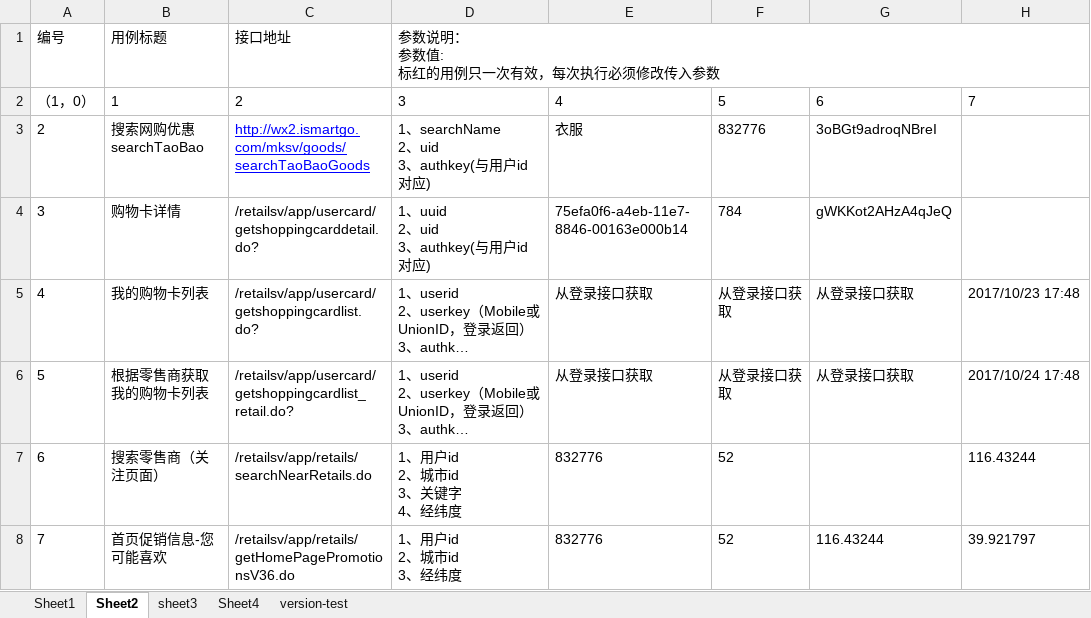
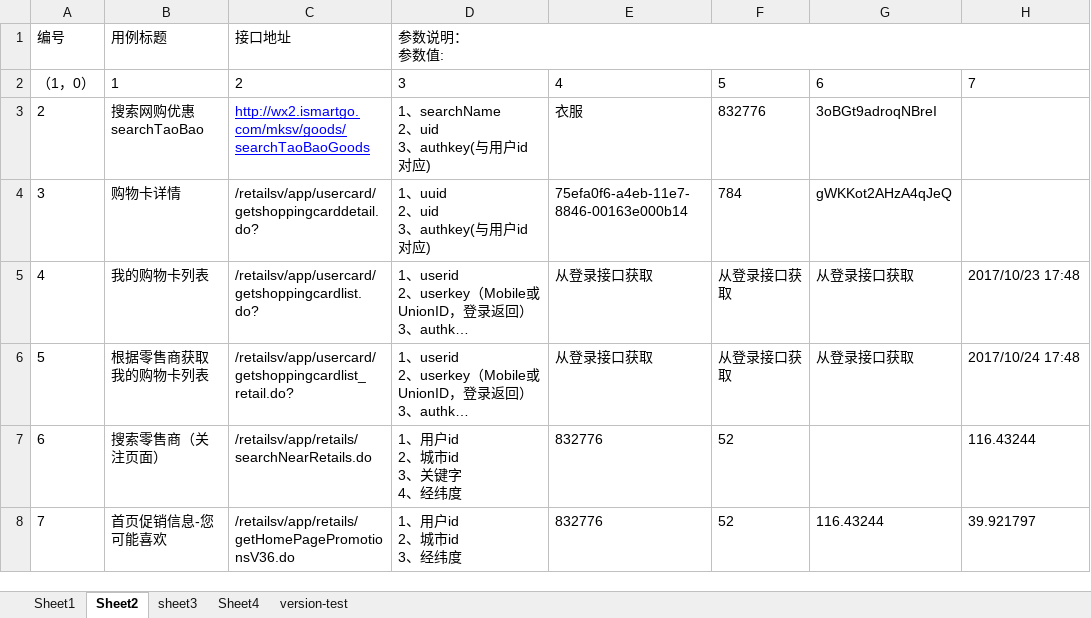
Before and after one commit to cjiangym/InterfaceTesting, an Excel workbook: cases.xlsx, sheet Sheet2, drawn as a sheet; only a part is shown; long unchanged cells end in …; values as stored, in another font and other column widths than the file's, no borders; ↵ is a line break in a cell; the diff names each change by its address in the sheet, - before the commit and + after, or states it on an @@ line.

```diff
--- a/cases.xlsx (sheet Sheet2)
+++ b/cases.xlsx (sheet Sheet2)
-D1: 参数说明： ↵ 参数值: ↵ 标红的用例只一次有效，每次执行必须修改传入参数
+D1: 参数说明： ↵ 参数值:
```
Also changed, not shown: sheet Sheet4, 4 other files.
